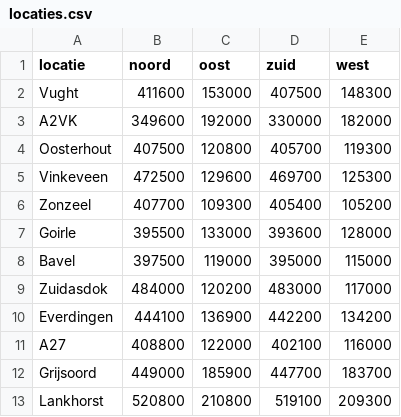
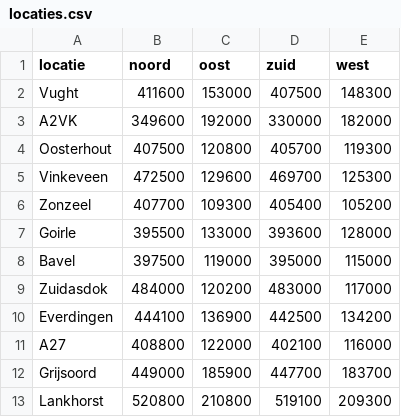
Before and after one commit to Marijn3/Road-Model-code, a CSV file: data/locaties.csv, drawn as a sheet.

```diff
--- a/data/locaties.csv
+++ b/data/locaties.csv
@@ -9,3 +9,3 @@ Bavel;397500;119000;395000;115000
 Zuidasdok;484000;120200;483000;117000
-Everdingen;444100;136900;442200;134200
+Everdingen;444100;136900;442500;134200
 A27;408800;122000;402100;116000
```
Also changed, not shown: 3 other files.
